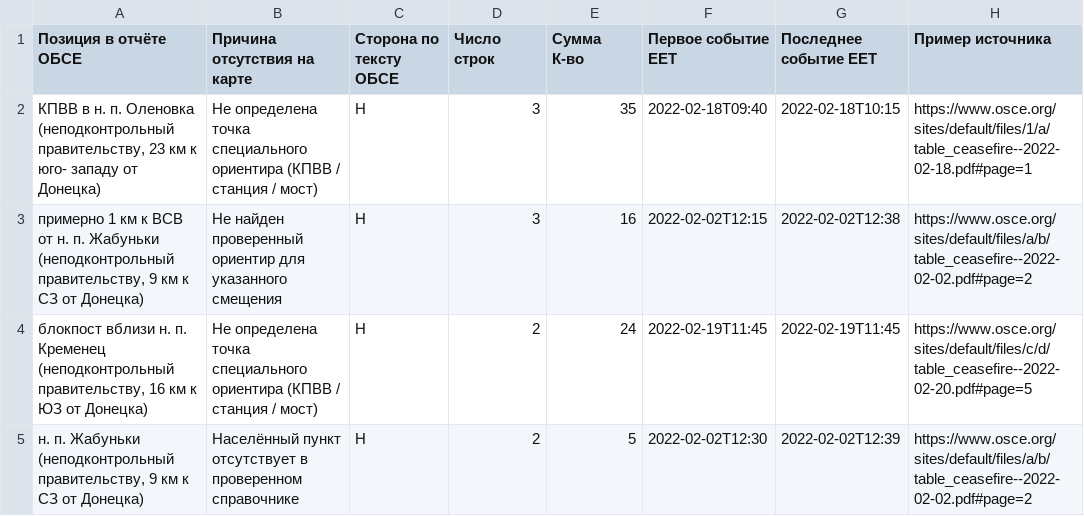
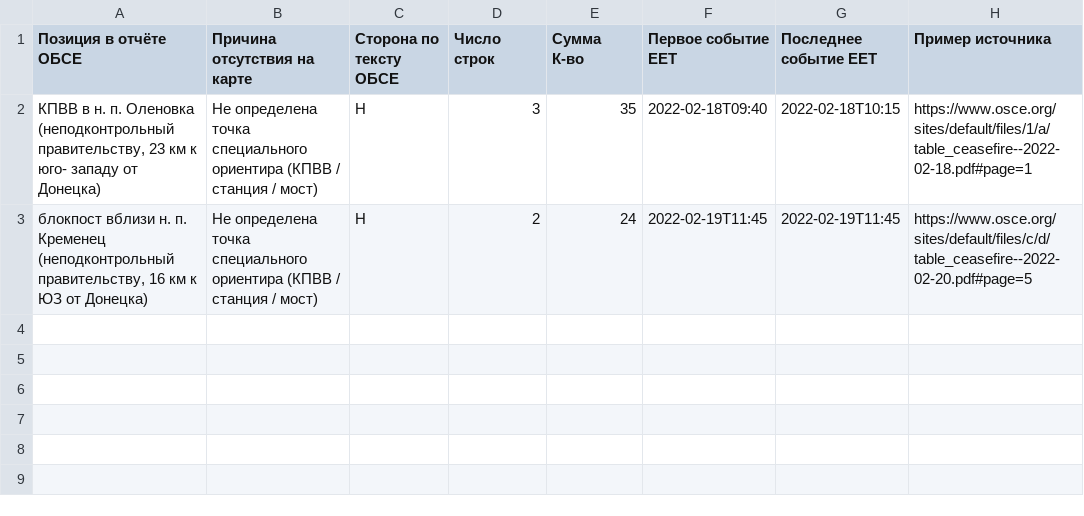
Before and after one commit to r9s4x0m/osce_2022_atlas, a CSV file: dist/data/unmapped_patrols.csv, drawn as a sheet.

Commit message:
Geolocate Zhabunki OSCE patrol records using verified map anchor

```diff
--- a/dist/data/unmapped_patrols.csv
+++ b/dist/data/unmapped_patrols.csv
@@ -2,4 +2,2 @@
 КПВВ в н. п. Оленовка (неподконтрольный правительству, 23 км к юго- западу от Донецка);Не определена точка специального ориентира (КПВВ / станция / мост);Н;3;35;2022-02-18T09:40;2022-02-18T10:15;https://www.osce.org/sites/default/files/1/a/table_ceasefire--2022-02-18.pdf#page=1
-примерно 1 км к ВСВ от н. п. Жaбуньки (неподконтрольный правительству, 9 км к СЗ от Донецка);Не найден проверенный ориентир для указанного смещения;Н;3;16;2022-02-02T12:15;2022-02-02T12:38;https://www.osce.org/sites/default/files/a/b/table_ceasefire--2022-02-02.pdf#page=2
 блокпост вблизи н. п. Кременец (неподконтрольный правительству, 16 км к ЮЗ от Донецка);Не определена точка специального ориентира (КПВВ / станция / мост);Н;2;24;2022-02-19T11:45;2022-02-19T11:45;https://www.osce.org/sites/default/files/c/d/table_ceasefire--2022-02-20.pdf#page=5
-н. п. Жaбуньки (неподконтрольный правительству, 9 км к СЗ от Донецка);Населённый пункт отсутствует в проверенном справочнике;Н;2;5;2022-02-02T12:30;2022-02-02T12:39;https://www.osce.org/sites/default/files/a/b/table_ceasefire--2022-02-02.pdf#page=2
```
Also changed, not shown: 3 other files.
